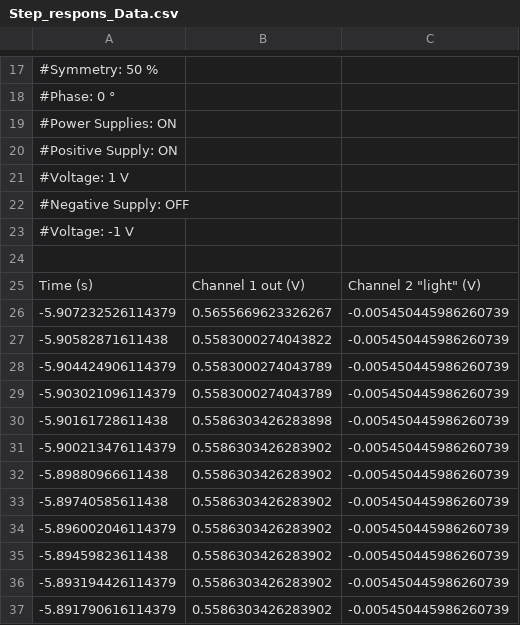
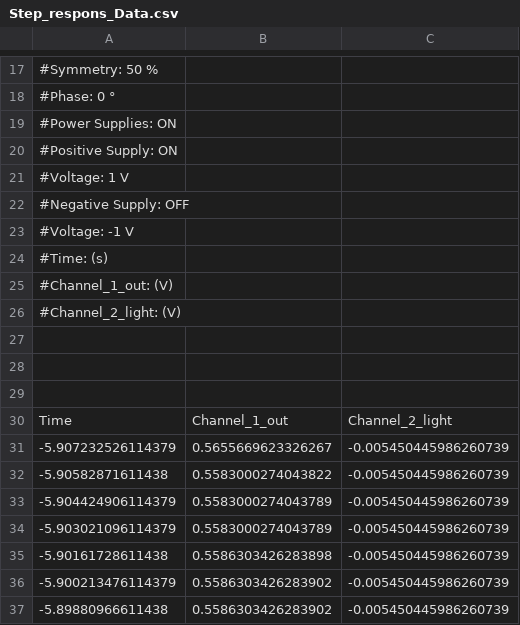
Before and after one commit to ESD24-2-214/subsystems, a CSV file: ldr_ads/Step_respons_Data.csv, drawn as a sheet; only a part is shown, gaps mark what is left out; the shorter side is filled out with more unchanged rows.

```diff
--- a/ldr_ads/Step_respons_Data.csv
+++ b/ldr_ads/Step_respons_Data.csv
@@ -23,4 +23,9 @@
 #Voltage: -1 V
+#Time: (s)
+#Channel_1_out: (V)
+#Channel_2_light: (V)
 
-Time (s),Channel 1 out (V),Channel 2 "light" (V)
+
+
+Time,Channel_1_out,Channel_2_light
 -5.907232526114379,0.5655669623326267,-0.005450445986260739
```
Also changed, not shown: 13 other files.
